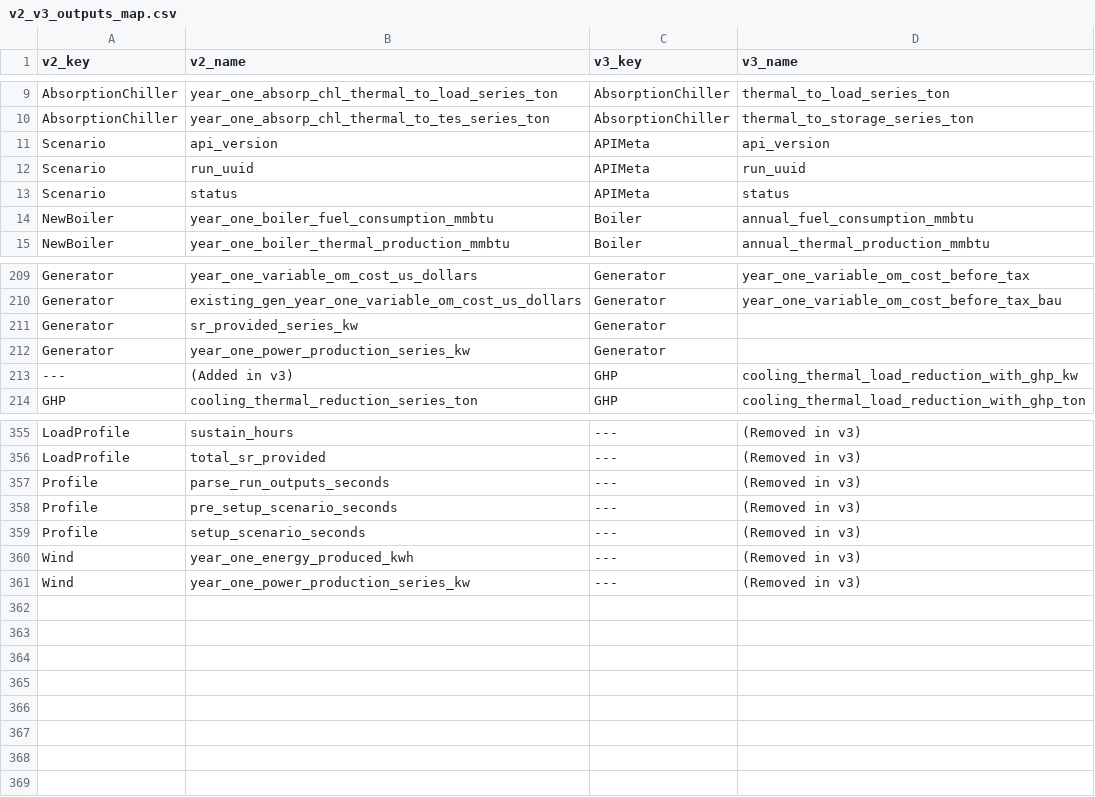
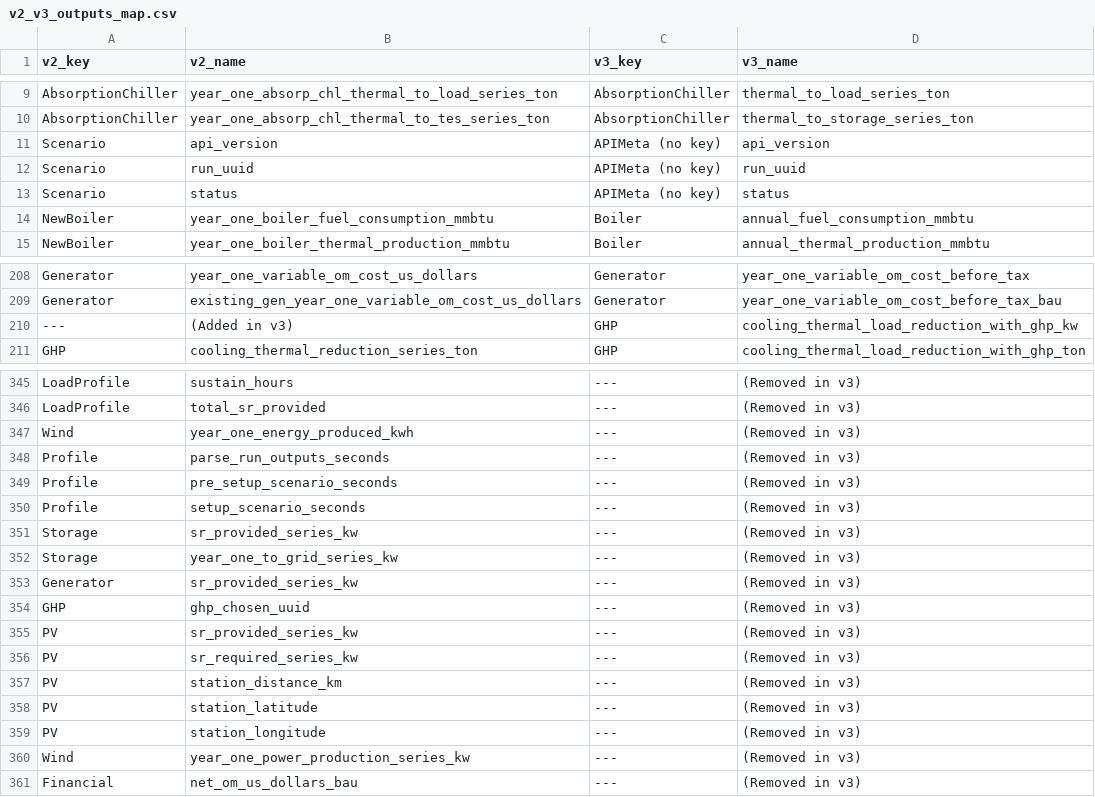
Before and after one commit to NREL/REopt-Analysis-Scripts, a CSV file: v2_v3_outputs_map.csv, drawn as a sheet; only a part is shown, gaps mark what is left out; the diff covers the shown part only.

Commit message:
NameMapping outputs update

```diff
--- a/v2_v3_outputs_map.csv
+++ b/v2_v3_outputs_map.csv
@@ -10,5 +10,5 @@ AbsorptionChiller,year_one_absorp_chl_thermal_to_load_series_ton,AbsorptionChill
 AbsorptionChiller,year_one_absorp_chl_thermal_to_tes_series_ton,AbsorptionChiller,thermal_to_storage_series_ton
-Scenario,api_version,APIMeta,api_version
-Scenario,run_uuid,APIMeta,run_uuid
-Scenario,status,APIMeta,status
+Scenario,api_version,APIMeta (no key),api_version
+Scenario,run_uuid,APIMeta (no key),run_uuid
+Scenario,status,APIMeta (no key),status
 NewBoiler,year_one_boiler_fuel_consumption_mmbtu,Boiler,annual_fuel_consumption_mmbtu
@@ -210,4 +209,2 @@ Generator,year_one_variable_om_cost_us_dollars,Generator,year_one_variable_om_co
 Generator,existing_gen_year_one_variable_om_cost_us_dollars,Generator,year_one_variable_om_cost_before_tax_bau
-Generator,sr_provided_series_kw,Generator,
-Generator,year_one_power_production_series_kw,Generator,
 ---,(Added in v3),GHP,cooling_thermal_load_reduction_with_ghp_kw
@@ -356,2 +346,3 @@ LoadProfile,sustain_hours,---,(Removed in v3)
 LoadProfile,total_sr_provided,---,(Removed in v3)
+Wind,year_one_energy_produced_kwh,---,(Removed in v3)
 Profile,parse_run_outputs_seconds,---,(Removed in v3)
@@ -359,3 +350,12 @@ Profile,pre_setup_scenario_seconds,---,(Removed in v3)
 Profile,setup_scenario_seconds,---,(Removed in v3)
-Wind,year_one_energy_produced_kwh,---,(Removed in v3)
+Storage,sr_provided_series_kw,---,(Removed in v3)
+Storage,year_one_to_grid_series_kw,---,(Removed in v3)
+Generator,sr_provided_series_kw,---,(Removed in v3)
+GHP,ghp_chosen_uuid,---,(Removed in v3)
+PV,sr_provided_series_kw,---,(Removed in v3)
+PV,sr_required_series_kw,---,(Removed in v3)
+PV,station_distance_km,---,(Removed in v3)
+PV,station_latitude,---,(Removed in v3)
+PV,station_longitude,---,(Removed in v3)
 Wind,year_one_power_production_series_kw,---,(Removed in v3)
+Financial,net_om_us_dollars_bau,---,(Removed in v3)
```
Also changed, not shown: 8 added rows, 14 removed rows, 2 moved rows and 11 edited cells elsewhere in this file.
